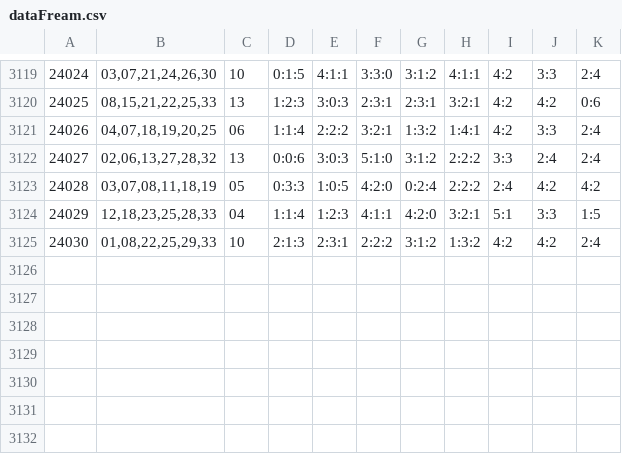
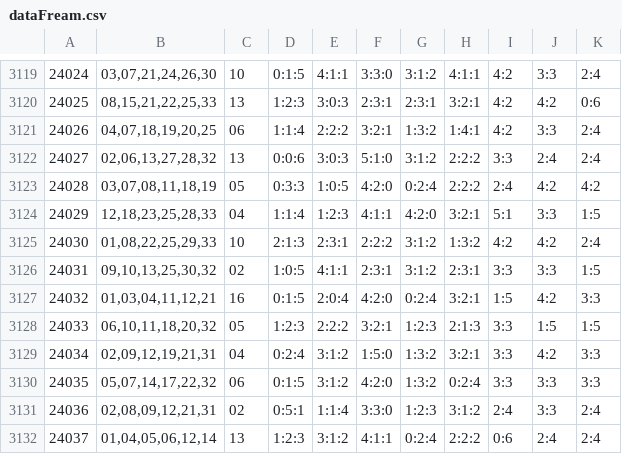
Before and after one commit to JogFeelingVI/CookBook, a CSV file: dataFream.csv, drawn as a sheet; only a part is shown, gaps mark what is left out; the diff names each change by its address in the sheet, - before the commit and + after, or states it on an @@ line.

```diff
--- a/dataFream.csv
+++ b/dataFream.csv
+row 3126: 24031 | 09,10,13,25,30,32 | 02 | 1:0:5 | 4:1:1 | 2:3:1 | 3:1:2 | 2:3:1 | 3:3 | 3:3 | 1:5
+row 3127: 24032 | 01,03,04,11,12,21 | 16 | 0:1:5 | 2:0:4 | 4:2:0 | 0:2:4 | 3:2:1 | 1:5 | 4:2 | 3:3
+row 3128: 24033 | 06,10,11,18,20,32 | 05 | 1:2:3 | 2:2:2 | 3:2:1 | 1:2:3 | 2:1:3 | 3:3 | 1:5 | 1:5
+row 3129: 24034 | 02,09,12,19,21,31 | 04 | 0:2:4 | 3:1:2 | 1:5:0 | 1:3:2 | 3:2:1 | 3:3 | 4:2 | 3:3
+row 3130: 24035 | 05,07,14,17,22,32 | 06 | 0:1:5 | 3:1:2 | 4:2:0 | 1:3:2 | 0:2:4 | 3:3 | 3:3 | 3:3
+row 3131: 24036 | 02,08,09,12,21,31 | 02 | 0:5:1 | 1:1:4 | 3:3:0 | 1:2:3 | 3:1:2 | 2:4 | 3:3 | 2:4
+row 3132: 24037 | 01,04,05,06,12,14 | 13 | 1:2:3 | 3:1:2 | 4:1:1 | 0:2:4 | 2:2:2 | 0:6 | 2:4 | 2:4
```
Also changed, not shown: 4 other files.
